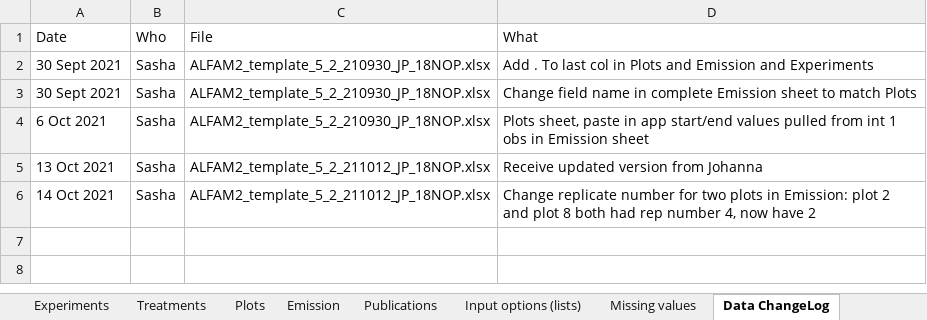
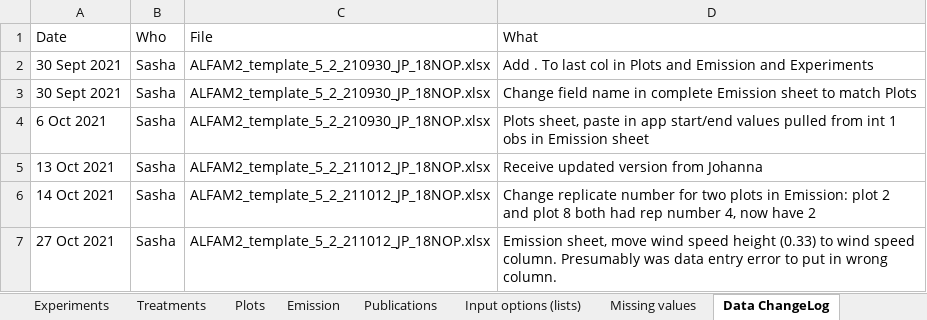
Before and after one commit to AU-BCE-EE/ALFAM2-data, an Excel workbook: data - submitted/03/AU/ALFAM2_template_5_2_211012_JP_18NOP.xlsx, sheet Data ChangeLog, drawn as a sheet; values as stored, in another font and other column widths than the file's, no borders; the diff names each change by its address in the sheet, - before the commit and + after, or states it on an @@ line.

Commit message:
Fix wind speed entry error

```diff
--- a/data - submitted/03/AU/ALFAM2_template_5_2_211012_JP_18NOP.xlsx (sheet Data ChangeLog)
+++ b/data - submitted/03/AU/ALFAM2_template_5_2_211012_JP_18NOP.xlsx (sheet Data ChangeLog)
+row 7: 27 Oct 2021 | Sasha | ALFAM2_template_5_2_211012_JP_18NOP.xlsx | Emission sheet, move wind speed height (0.33) to wind speed column. Presumably was data entry error to put in wrong column.
```
Also changed, not shown: sheet Emission.
